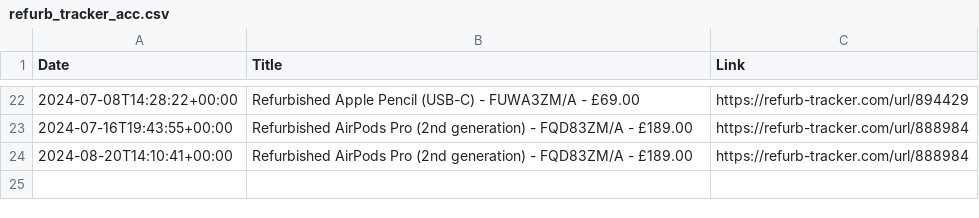
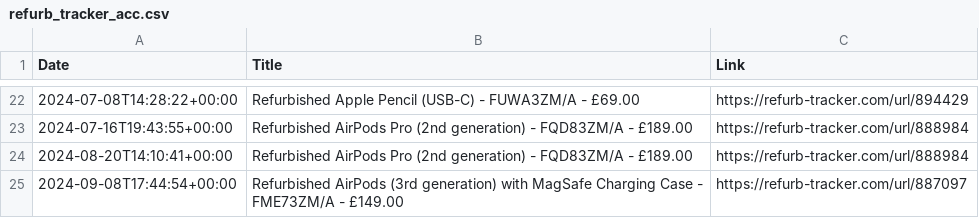
Before and after one commit to felconmar/refurb-tracker-history, a CSV file: data/uk/refurb_tracker_acc.csv, drawn as a sheet; only a part is shown, gaps mark what is left out.

```diff
--- a/data/uk/refurb_tracker_acc.csv
+++ b/data/uk/refurb_tracker_acc.csv
@@ -24 +24,2 @@ Date,Title,Link
 2024-08-20T14:10:41+00:00,Refurbished AirPods Pro (2nd generation) - FQD83ZM/A - £189.00,https://refurb-tracker.com/url/888984
+2024-09-08T17:44:54+00:00,Refurbished AirPods (3rd generation) with MagSafe Charging Case - FME73ZM/A - £149.00,https://refurb-tracker.com/url/887097
```
Also changed, not shown: data/ie/refurb_tracker_acc.csv, data/ie/refurb_tracker_watch.csv, 2 other files.
